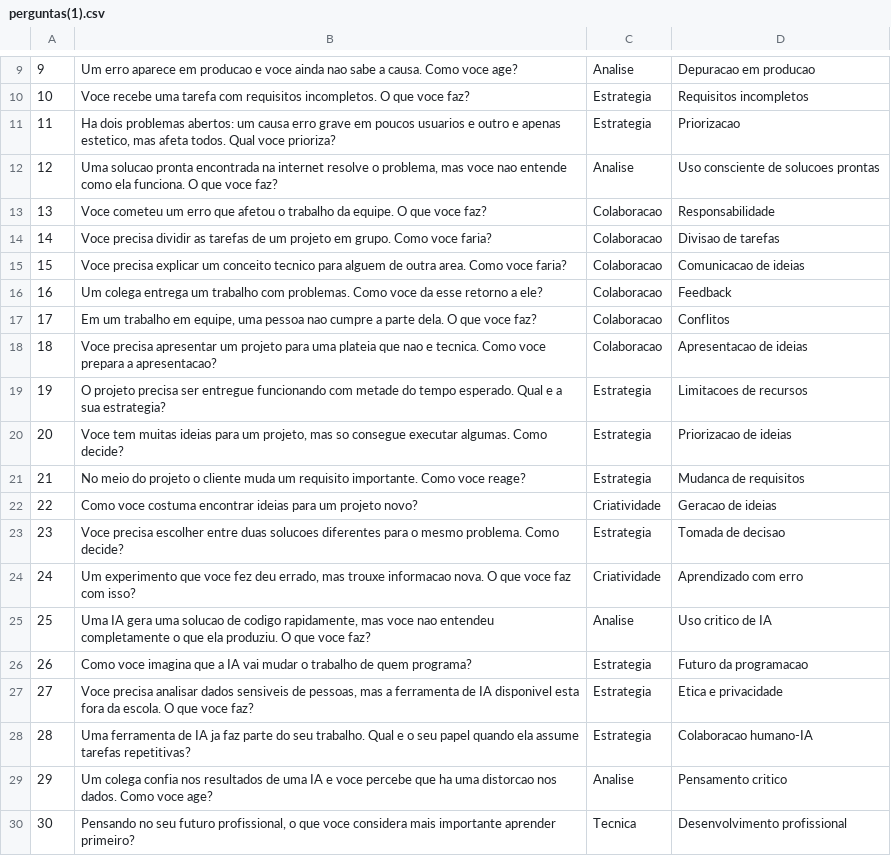
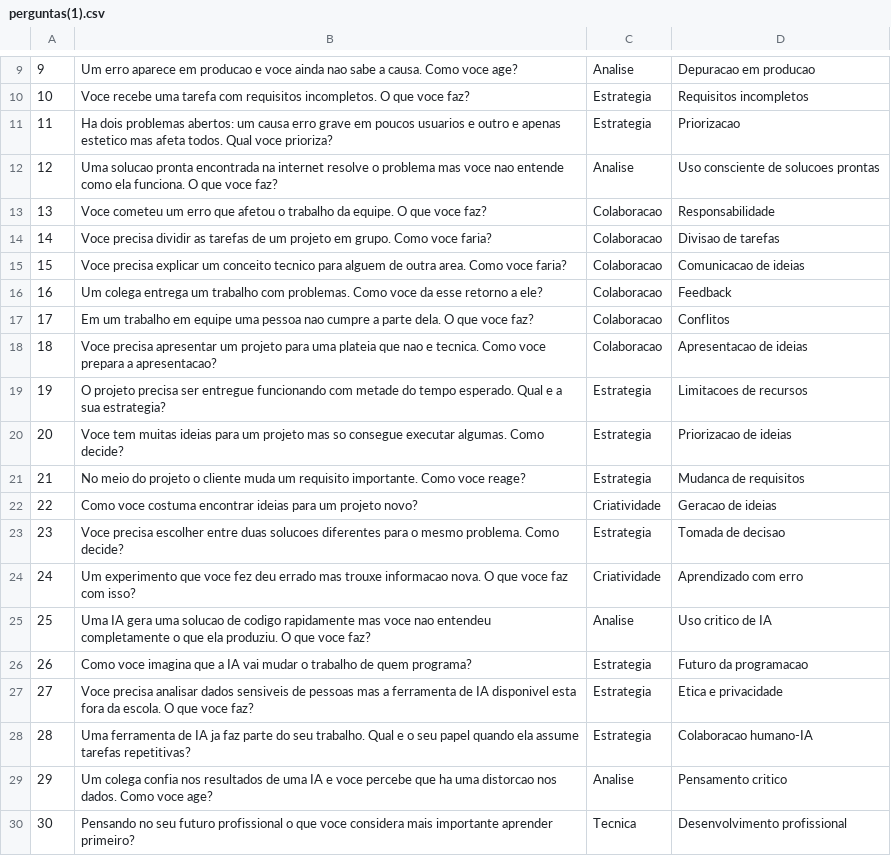
Before and after one commit to enzo-ferrari-png/quiz-backend, a CSV file: perguntas(1).csv, drawn as a sheet; only a part is shown, gaps mark what is left out.

```diff
--- a/perguntas(1).csv
+++ b/perguntas(1).csv
@@ -10,4 +10,4 @@
 10;Voce recebe uma tarefa com requisitos incompletos. O que voce faz?;Estrategia;Requisitos incompletos;
-11;Ha dois problemas abertos: um causa erro grave em poucos usuarios e outro e apenas estetico, mas afeta todos. Qual voce prioriza?;Estrategia;Priorizacao;
-12;Uma solucao pronta encontrada na internet resolve o problema, mas voce nao entende como ela funciona. O que voce faz?;Analise;Uso consciente de solucoes prontas;
+11;Ha dois problemas abertos: um causa erro grave em poucos usuarios e outro e apenas estetico mas afeta todos. Qual voce prioriza?;Estrategia;Priorizacao;
+12;Uma solucao pronta encontrada na internet resolve o problema mas voce nao entende como ela funciona. O que voce faz?;Analise;Uso consciente de solucoes prontas;
 13;Voce cometeu um erro que afetou o trabalho da equipe. O que voce faz?;Colaboracao;Responsabilidade;
@@ -16,6 +16,6 @@
 16;Um colega entrega um trabalho com problemas. Como voce da esse retorno a ele?;Colaboracao;Feedback;
-17;Em um trabalho em equipe, uma pessoa nao cumpre a parte dela. O que voce faz?;Colaboracao;Conflitos;
+17;Em um trabalho em equipe uma pessoa nao cumpre a parte dela. O que voce faz?;Colaboracao;Conflitos;
 18;Voce precisa apresentar um projeto para uma plateia que nao e tecnica. Como voce prepara a apresentacao?;Colaboracao;Apresentacao de ideias;
 19;O projeto precisa ser entregue funcionando com metade do tempo esperado. Qual e a sua estrategia?;Estrategia;Limitacoes de recursos;
-20;Voce tem muitas ideias para um projeto, mas so consegue executar algumas. Como decide?;Estrategia;Priorizacao de ideias;
+20;Voce tem muitas ideias para um projeto mas so consegue executar algumas. Como decide?;Estrategia;Priorizacao de ideias;
 21;No meio do projeto o cliente muda um requisito importante. Como voce reage?;Estrategia;Mudanca de requisitos;
@@ -23,8 +23,8 @@
 23;Voce precisa escolher entre duas solucoes diferentes para o mesmo problema. Como decide?;Estrategia;Tomada de decisao;
-24;Um experimento que voce fez deu errado, mas trouxe informacao nova. O que voce faz com isso?;Criatividade;Aprendizado com erro;
-25;Uma IA gera uma solucao de codigo rapidamente, mas voce nao entendeu completamente o que ela produziu. O que voce faz?;Analise;Uso critico de IA;
+24;Um experimento que voce fez deu errado mas trouxe informacao nova. O que voce faz com isso?;Criatividade;Aprendizado com erro;
+25;Uma IA gera uma solucao de codigo rapidamente mas voce nao entendeu completamente o que ela produziu. O que voce faz?;Analise;Uso critico de IA;
 26;Como voce imagina que a IA vai mudar o trabalho de quem programa?;Estrategia;Futuro da programacao;
-27;Voce precisa analisar dados sensiveis de pessoas, mas a ferramenta de IA disponivel esta fora da escola. O que voce faz?;Estrategia;Etica e privacidade;
+27;Voce precisa analisar dados sensiveis de pessoas mas a ferramenta de IA disponivel esta fora da escola. O que voce faz?;Estrategia;Etica e privacidade;
 28;Uma ferramenta de IA ja faz parte do seu trabalho. Qual e o seu papel quando ela assume tarefas repetitivas?;Estrategia;Colaboracao humano-IA;
 29;Um colega confia nos resultados de uma IA e voce percebe que ha uma distorcao nos dados. Como voce age?;Analise;Pensamento critico;
-30;Pensando no seu futuro profissional, o que voce considera mais importante aprender primeiro?;Tecnica;Desenvolvimento profissional;
+30;Pensando no seu futuro profissional o que voce considera mais importante aprender primeiro?;Tecnica;Desenvolvimento profissional;
```
